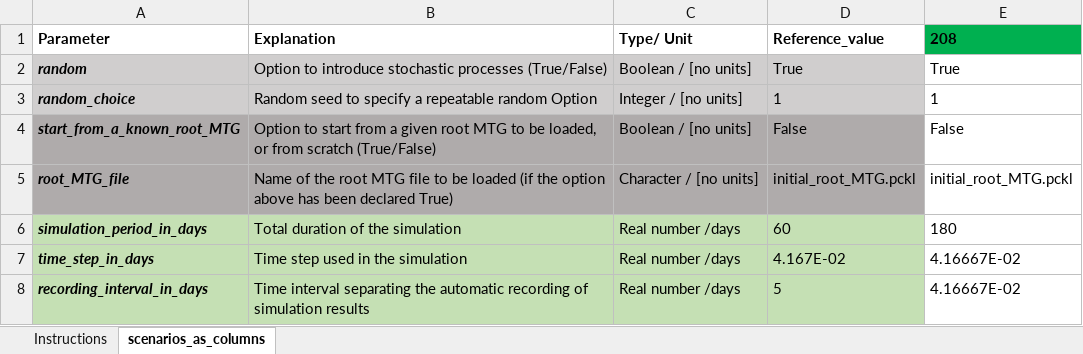
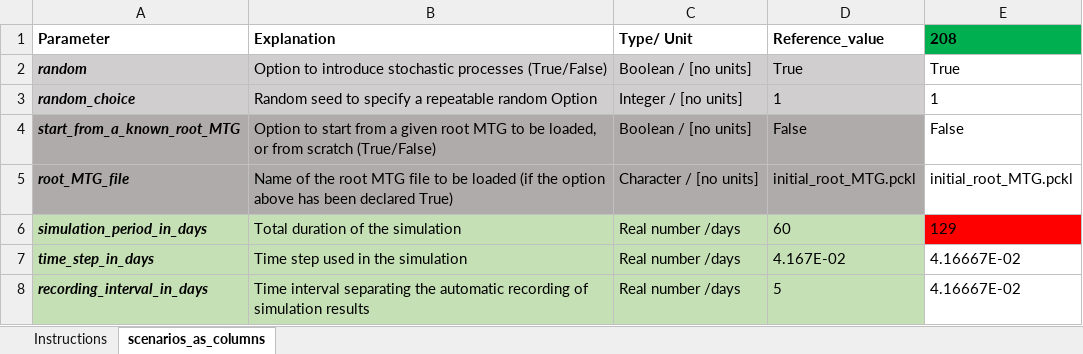
Before and after one commit to openalea/rhizodep, an Excel workbook: tutorial/inputs/scenarios_list.xlsx, sheet scenarios_as_columns, drawn as a sheet; only a part is shown; values as stored, in another font and other column widths than the file's, no borders; the diff names each change by its address in the sheet, - before the commit and + after, or states it on an @@ line.

```diff
--- a/tutorial/inputs/scenarios_list.xlsx (sheet scenarios_as_columns)
+++ b/tutorial/inputs/scenarios_list.xlsx (sheet scenarios_as_columns)
-E6 (208): 180
+E6 (208): 129
-E6 fill: none
+E6 fill: #FF0000
```
Also changed, not shown: 1 other file.
